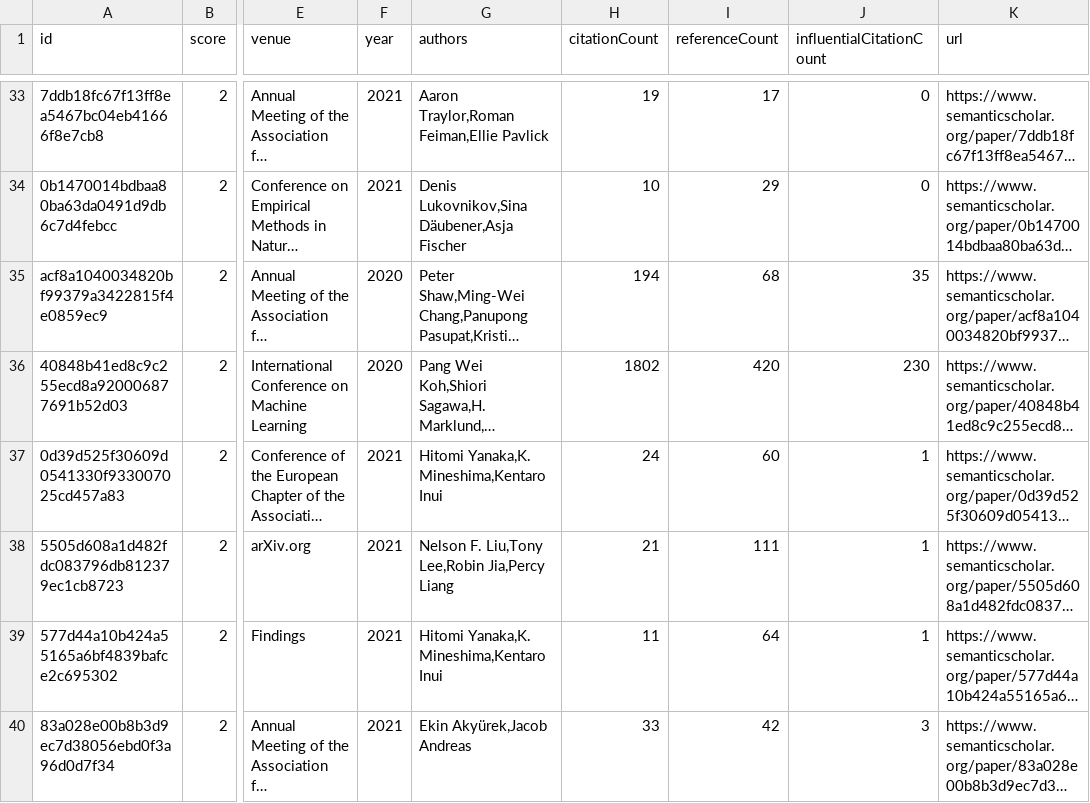
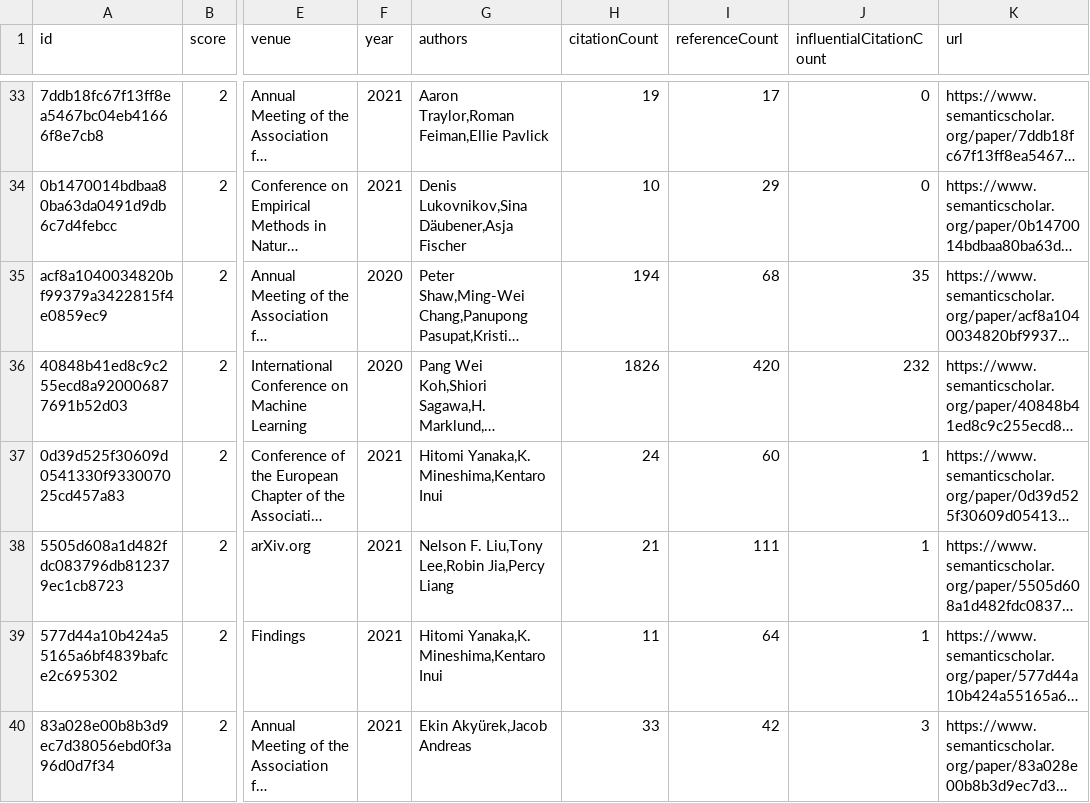
Before and after one commit to avi-otterai/compositional-generalization-lit-review, a CSV file: data/candidatePapers.csv, drawn as a sheet; only a part is shown, gaps mark what is left out; long unchanged cells end in …; the diff covers the shown part only; the diff names each change by its address in the sheet, - before the commit and + after, or states it on an @@ line.

Commit message:
Add new candidate papers

```diff
--- a/data/candidatePapers.csv
+++ b/data/candidatePapers.csv
-H36 (citationCount): 1802
+H36 (citationCount): 1826
-J36 (influentialCitationCount): 230
+J36 (influentialCitationCount): 232
```
Also changed, not shown: 6 edited cells elsewhere in this file, 2 other files.
